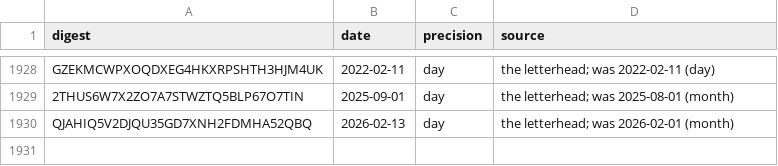
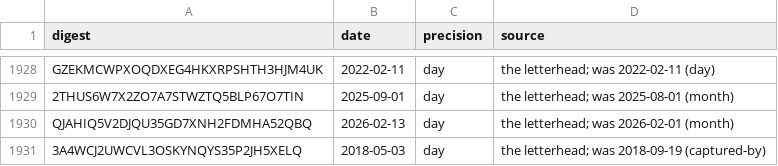
Before and after one commit to Robin-IA/Congressional-Letters-Dev, a CSV file: vocabulary/letter-dates.csv, drawn as a sheet; only a part is shown, gaps mark what is left out; the diff names each change by its address in the sheet, - before the commit and + after, or states it on an @@ line.

```diff
--- a/vocabulary/letter-dates.csv
+++ b/vocabulary/letter-dates.csv
+row 1931: 3A4WCJ2UWCVL3OSKYNQYS35P2JH5XELQ | 2018-05-03 | day | the letterhead; was 2018-09-19 (captured-by)
```
Also changed, not shown: vocabulary/letter-titles.csv, vocabulary/letter-topics.csv, 1 other file.
